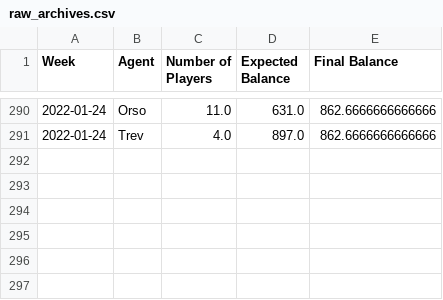
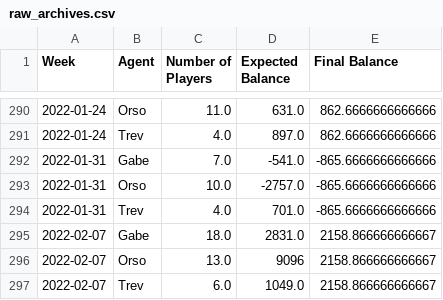
Before and after one commit to trossco84/bettingatwork, a CSV file: raw_archives.csv, drawn as a sheet; only a part is shown, gaps mark what is left out; the diff names each change by its address in the sheet, - before the commit and + after, or states it on an @@ line.

```diff
--- a/raw_archives.csv
+++ b/raw_archives.csv
+row 292: 2022-01-31 | Gabe | 7.0 | -541.0 | -865.6666666666666
+row 293: 2022-01-31 | Orso | 10.0 | -2757.0 | -865.6666666666666
+row 294: 2022-01-31 | Trev | 4.0 | 701.0 | -865.6666666666666
+row 295: 2022-02-07 | Gabe | 18.0 | 2831.0 | 2158.866666666667
+row 296: 2022-02-07 | Orso | 13.0 | 9096 | 2158.866666666667
+row 297: 2022-02-07 | Trev | 6.0 | 1049.0 | 2158.866666666667
```
Also changed, not shown: agent_totals.csv, players_and_agents.csv, 5 other files.
